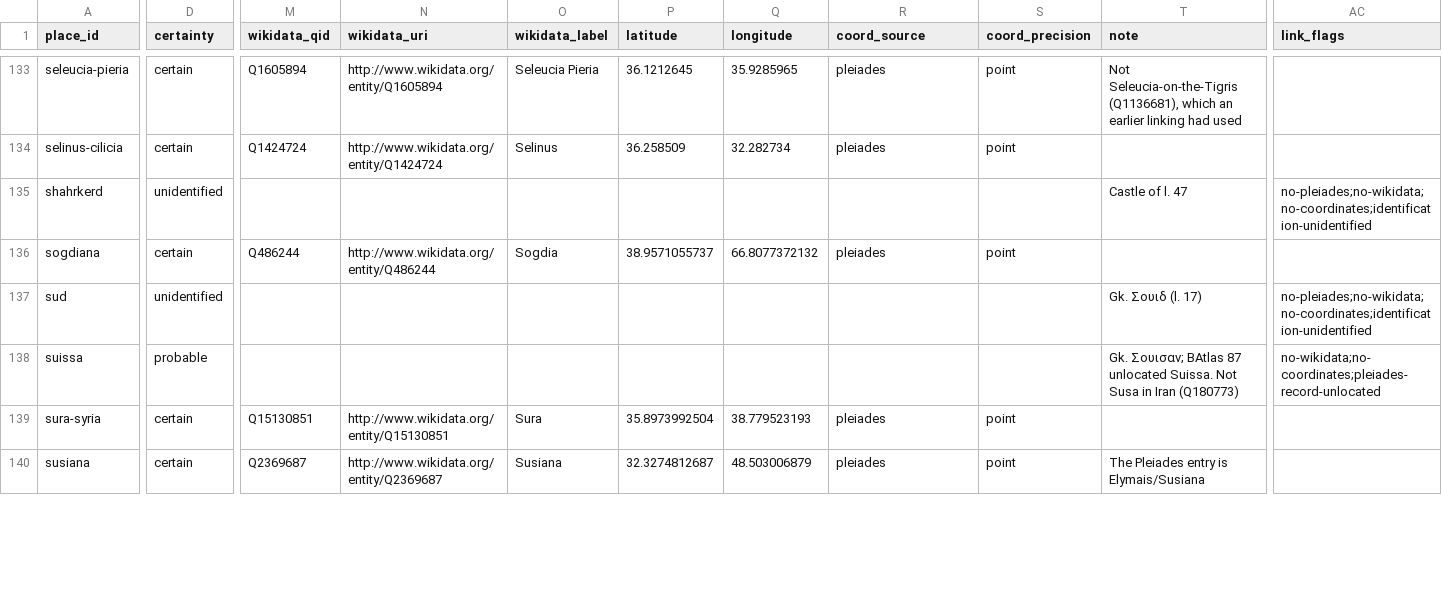
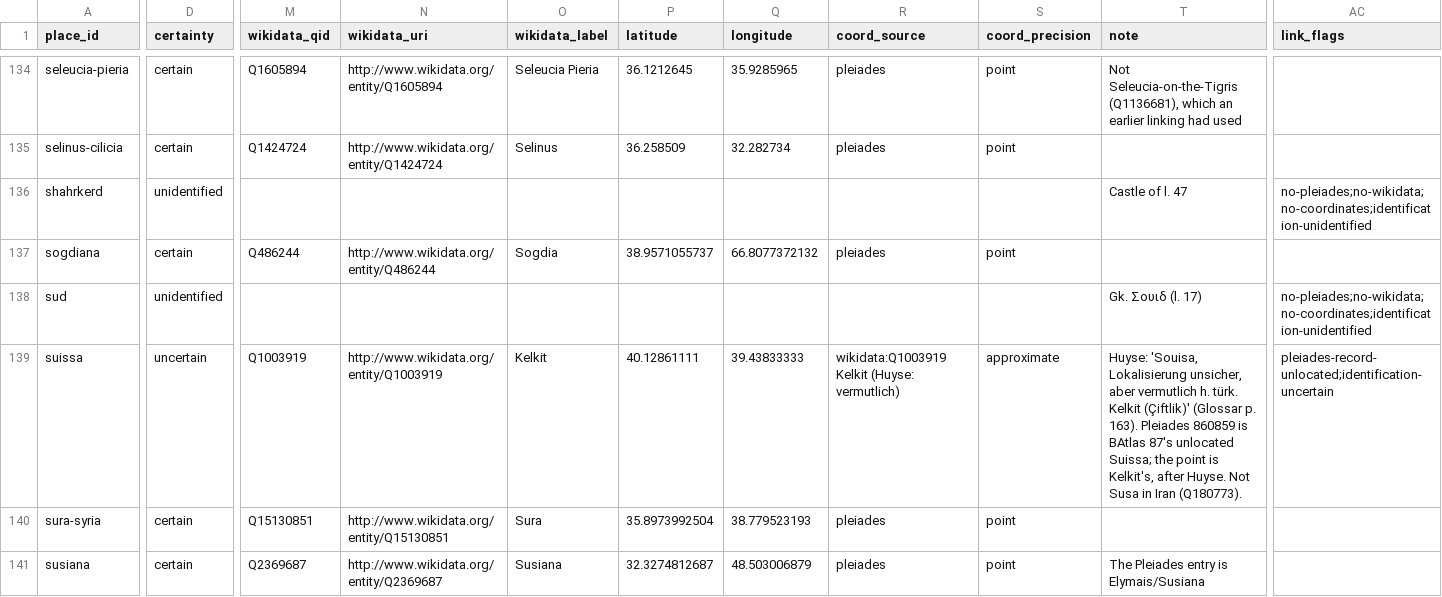
Before and after one commit to farnoosh-shamsian/SKZ, a TSV file: geo-linking/skz-places.tsv, drawn as a sheet; only a part is shown, gaps mark what is left out; addresses are those after the commit; the diff covers the shown part only; the diff names each change by its address in the sheet, - before the commit and + after, or states it on an @@ line.

```diff
--- a/geo-linking/skz-places.tsv
+++ b/geo-linking/skz-places.tsv
-D139 (certainty): probable
+D139 (certainty): uncertain
-M139 (wikidata_qid): (empty)
+M139 (wikidata_qid): Q1003919
-N139 (wikidata_uri): (empty)
+N139 (wikidata_uri): http://www.wikidata.org/entity/Q1003919
-O139 (wikidata_label): (empty)
+O139 (wikidata_label): Kelkit
-P139 (latitude): (empty)
+P139 (latitude): 40.12861111
-Q139 (longitude): (empty)
+Q139 (longitude): 39.43833333
-R139 (coord_source): (empty)
+R139 (coord_source): wikidata:Q1003919 Kelkit (Huyse: vermutlich)
-S139 (coord_precision): (empty)
+S139 (coord_precision): approximate
-T139 (note): Gk. Σουισαν; BAtlas 87 unlocated Suissa. Not Susa in Iran (Q180773)
+T139 (note): Huyse: 'Souisa, Lokalisierung unsicher, aber vermutlich h. türk. Kelkit (Çiftlik)' (Glossar p. 163). Pleiades 860859 is BAtlas 87's unlocated Suissa; the point is Kelkit's, after Huyse. Not Susa in Iran (Q180773).
-AC139 (link_flags): no-wikidata;no-coordinates;pleiades-record-unlocated
+AC139 (link_flags): pleiades-record-unlocated;identification-uncertain
```
Also changed, not shown: 1 added row and 95 edited cells elsewhere in this file, named-entities.csv, named-entities.tsv, 4 other files.
